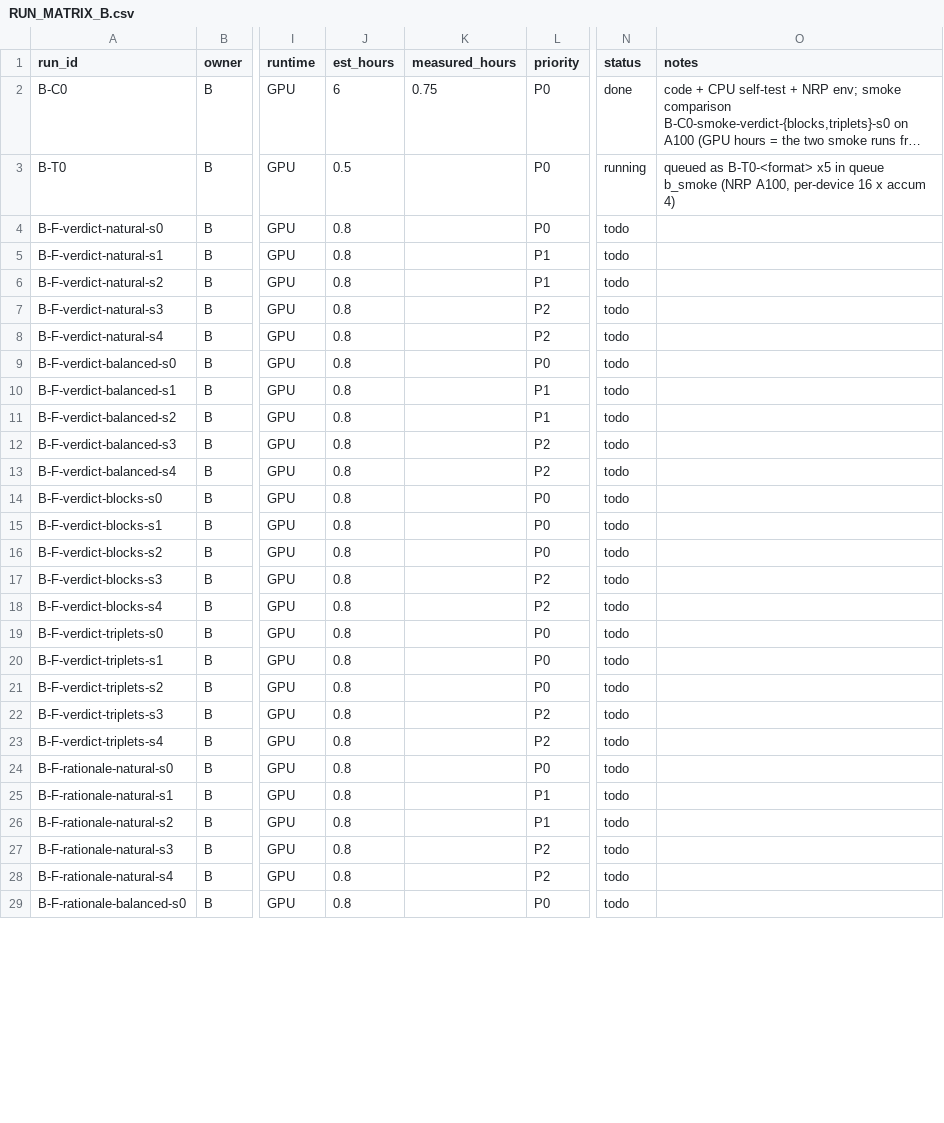
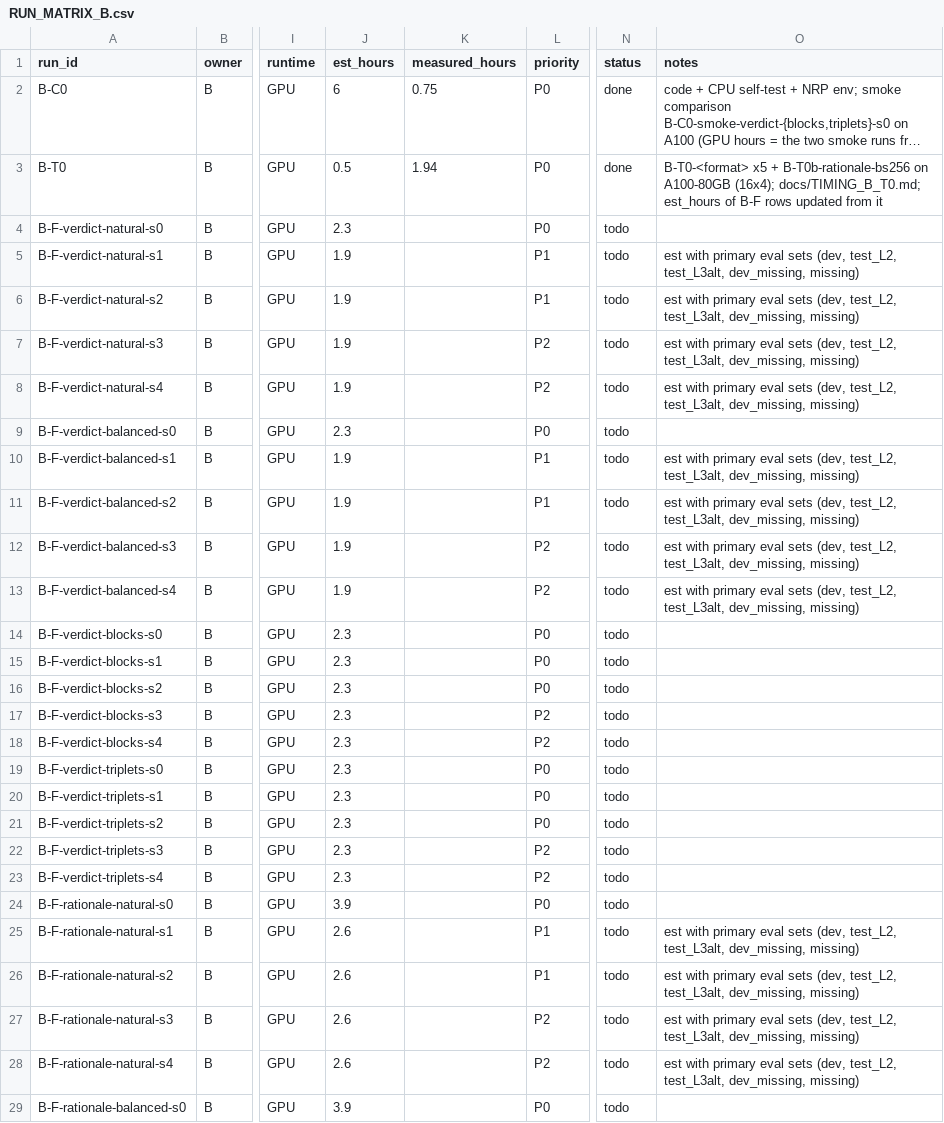
Before and after one commit to Srivatsan6923/selrm, a CSV file: docs/RUN_MATRIX_B.csv, drawn as a sheet; only a part is shown, gaps mark what is left out; long unchanged cells end in …; the diff covers the shown part only; the diff names each change by its address in the sheet, - before the commit and + after, or states it on an @@ line.

Commit message:
Role B: B-T0 timing (A100-80GB, all formats >80% GPU util), eval batch 128/256, eval scope per seed, est_hours from measurements

```diff
--- a/docs/RUN_MATRIX_B.csv
+++ b/docs/RUN_MATRIX_B.csv
-K3 (measured_hours): (empty)
+K3 (measured_hours): 1.94
-N3 (status): running
+N3 (status): done
-O3 (notes): queued as B-T0-<format> x5 in queue b_smoke (NRP A100, per-device 16 x accum 4)
+O3 (notes): B-T0-<format> x5 + B-T0b-rationale-bs256 on A100-80GB (16x4); docs/TIMING_B_T0.md; est_hours of B-F rows updated from it
-J4 (est_hours): 0.8
+J4 (est_hours): 2.3
-J5:J8 (est_hours): 0.8
+J5:J8 (est_hours): 1.9
-O5:O8 (notes): (empty)
+O5:O8 (notes): est with primary eval sets (dev, test_L2, test_L3alt, dev_missing, missing)
-J9 (est_hours): 0.8
+J9 (est_hours): 2.3
-J10:J13 (est_hours): 0.8
+J10:J13 (est_hours): 1.9
-O10:O13 (notes): (empty)
+O10:O13 (notes): est with primary eval sets (dev, test_L2, test_L3alt, dev_missing, missing)
-J14:J23 (est_hours): 0.8
+J14:J23 (est_hours): 2.3
-J24 (est_hours): 0.8
+J24 (est_hours): 3.9
-J25:J28 (est_hours): 0.8
+J25:J28 (est_hours): 2.6
-O25:O28 (notes): (empty)
+O25:O28 (notes): est with primary eval sets (dev, test_L2, test_L3alt, dev_missing, missing)
-J29 (est_hours): 0.8
+J29 (est_hours): 3.9
```
Also changed, not shown: 126 edited cells elsewhere in this file, 43 other files.
